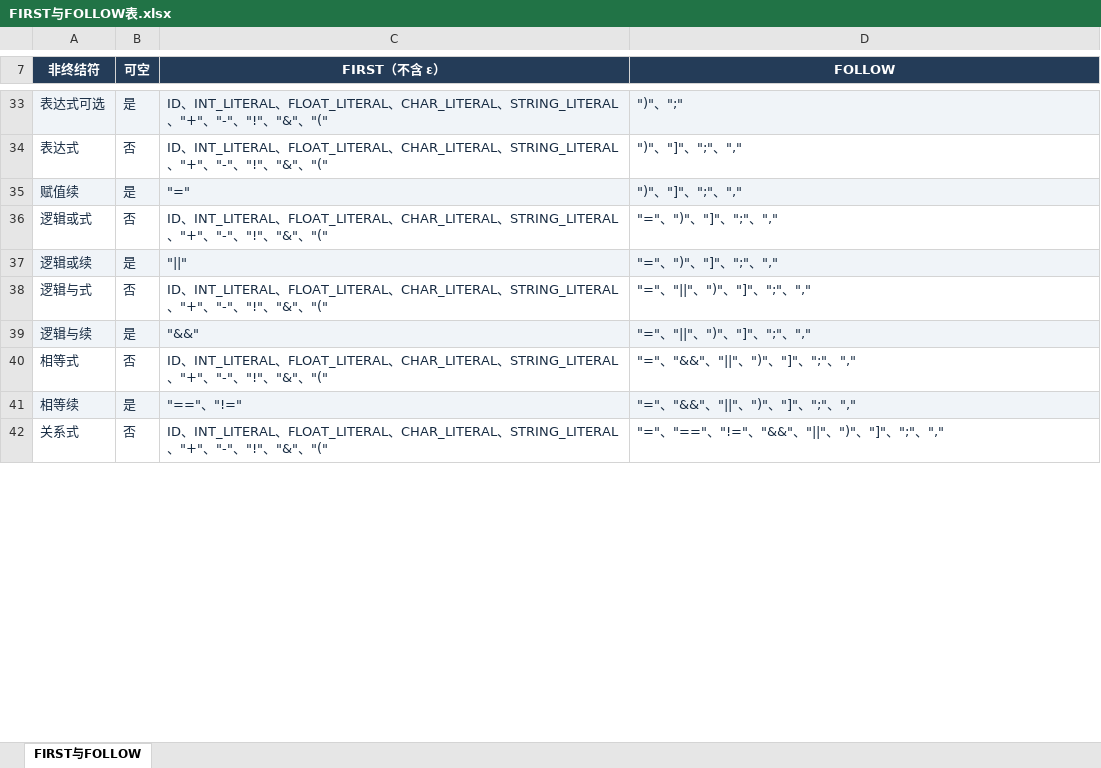
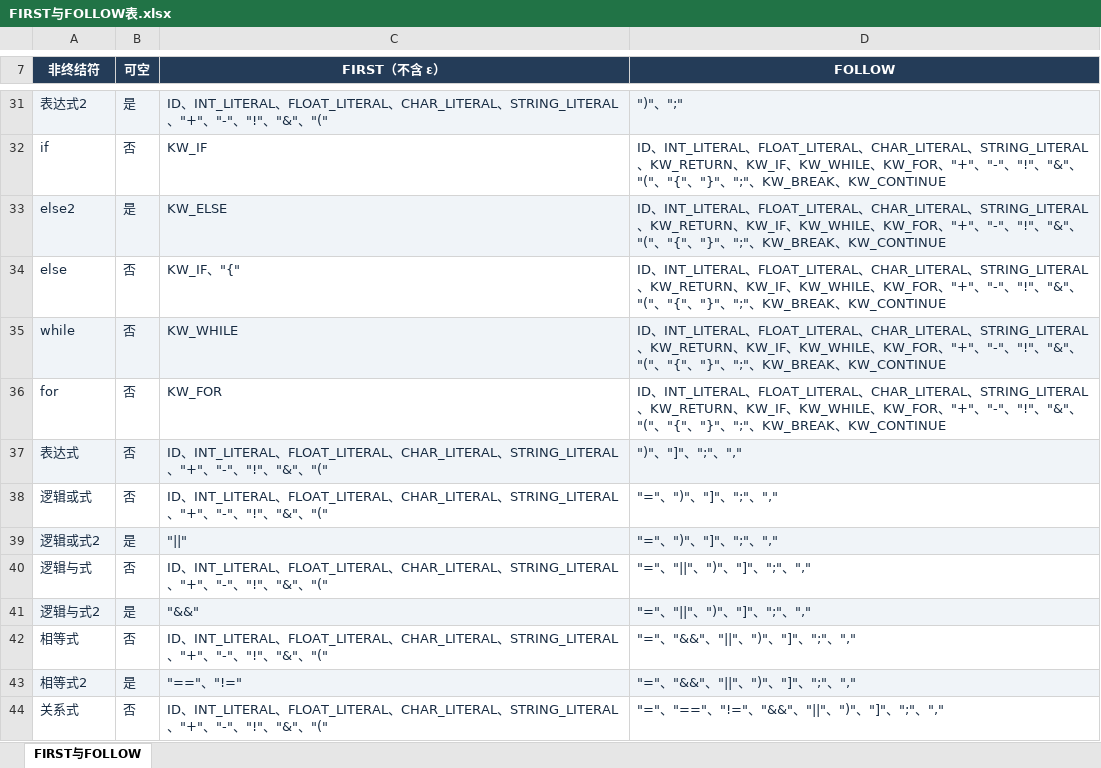
Before and after one commit to EternalLonging/AAACompilerDevelopment, an Excel workbook: 实验设计/语法分析/语法表格/FIRST与FOLLOW表.xlsx, sheet FIRST与FOLLOW, drawn as a sheet; only a part is shown, gaps mark what is left out; values as stored, in another font and other column widths than the file's, no borders; table styles not drawn; removed rows and columns are numbered as before the commit, all else as after; the diff covers the shown part only; the diff names each change by its address in the sheet, - before the commit and + after, or states it on an @@ line.

```diff
--- a/实验设计/语法分析/语法表格/FIRST与FOLLOW表.xlsx (sheet FIRST与FOLLOW)
+++ b/实验设计/语法分析/语法表格/FIRST与FOLLOW表.xlsx (sheet FIRST与FOLLOW)
-A31 (非终结符): 表达式可选
+A31 (非终结符): 表达式2
+row 32: if | 否 | KW_IF | ID、INT_LITERAL、FLOAT_LITERAL、CHAR_LITERAL、STRING_LITERAL、KW_RETURN、KW_IF、KW_WHILE、KW_FOR、"+"、"-"、"!"、"&"、"("、"{"、"}"、";"、KW_BREAK、KW_CONTINUE
+row 33: else2 | 是 | KW_ELSE | ID、INT_LITERAL、FLOAT_LITERAL、CHAR_LITERAL、STRING_LITERAL、KW_RETURN、KW_IF、KW_WHILE、KW_FOR、"+"、"-"、"!"、"&"、"("、"{"、"}"、";"、KW_BREAK、KW_CONTINUE
+row 34: else | 否 | KW_IF、"{" | ID、INT_LITERAL、FLOAT_LITERAL、CHAR_LITERAL、STRING_LITERAL、KW_RETURN、KW_IF、KW_WHILE、KW_FOR、"+"、"-"、"!"、"&"、"("、"{"、"}"、";"、KW_BREAK、KW_CONTINUE
+row 35: while | 否 | KW_WHILE | ID、INT_LITERAL、FLOAT_LITERAL、CHAR_LITERAL、STRING_LITERAL、KW_RETURN、KW_IF、KW_WHILE、KW_FOR、"+"、"-"、"!"、"&"、"("、"{"、"}"、";"、KW_BREAK、KW_CONTINUE
+row 36: for | 否 | KW_FOR | ID、INT_LITERAL、FLOAT_LITERAL、CHAR_LITERAL、STRING_LITERAL、KW_RETURN、KW_IF、KW_WHILE、KW_FOR、"+"、"-"、"!"、"&"、"("、"{"、"}"、";"、KW_BREAK、KW_CONTINUE
-A37:D37 fill: none
+A37:D37 fill: #F0F4F8
-row 35: 赋值续 | 是 | "=" | ")"、"]"、";"、","
-A39 (非终结符): 逻辑或续
+A39 (非终结符): 逻辑或式2
-A41 (非终结符): 逻辑与续
+A41 (非终结符): 逻辑与式2
-A43 (非终结符): 相等续
+A43 (非终结符): 相等式2
```
Also changed, not shown: 21 added rows, 19 removed rows, 1 moved row, 9 edited cells and cell formats elsewhere in this sheet, 实验设计/中间代码生成/中间代码表格/中间代码生成表.xlsx, 实验设计/符号表管理/符号表格/符号表管理表.xlsx, 30 other files.
